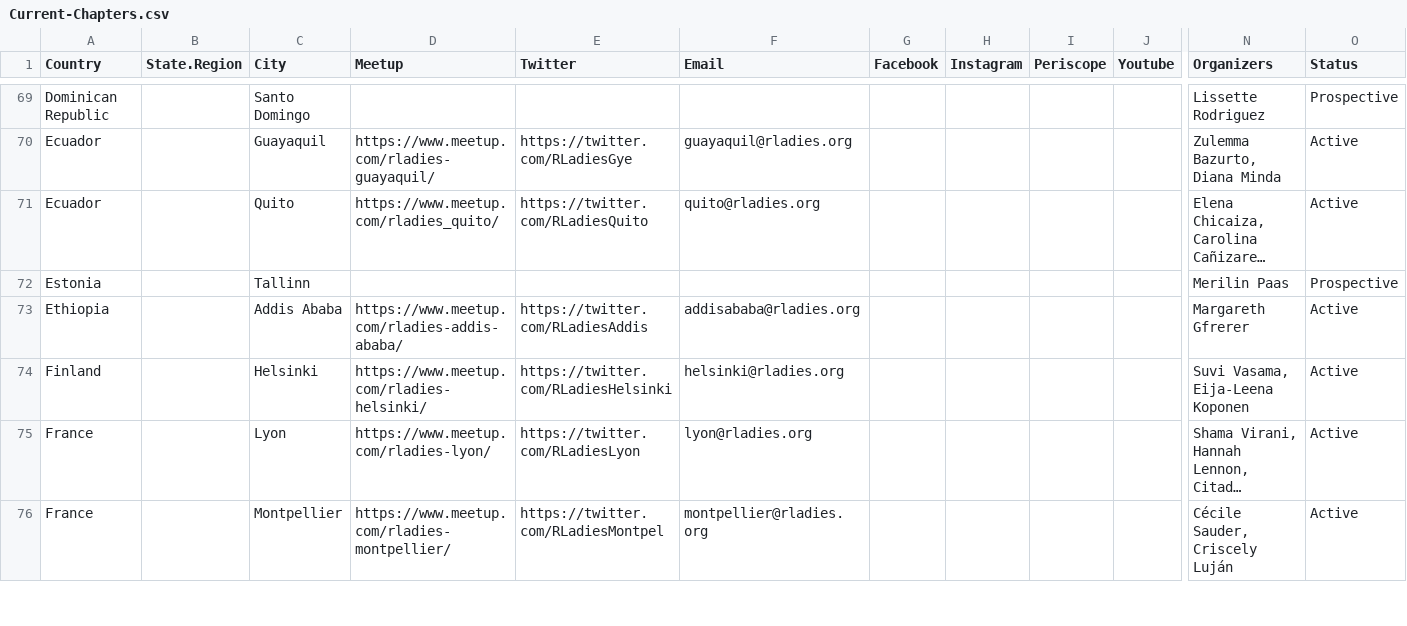
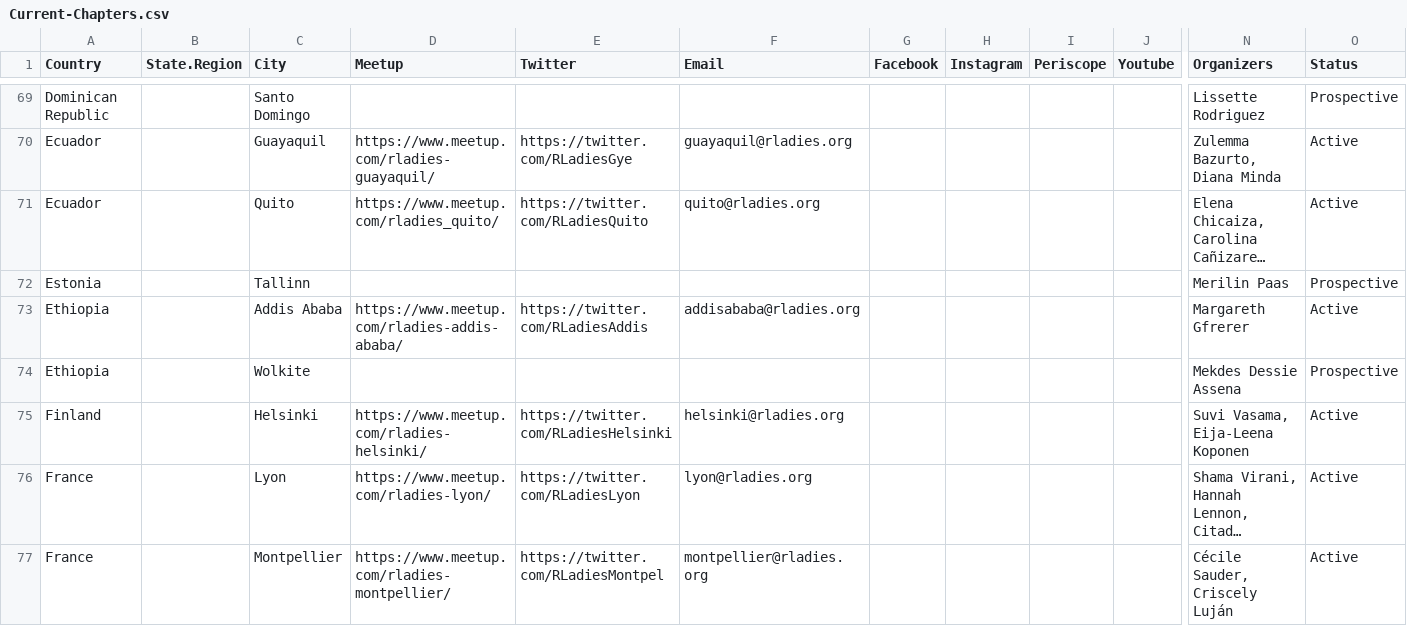
Before and after one commit to rladies/starter-kit, a CSV file: Current-Chapters.csv, drawn as a sheet; only a part is shown, gaps mark what is left out; long unchanged cells end in …; rows hold the shown columns only; the diff names each change by its address in the sheet, - before the commit and + after, or states it on an @@ line.

Commit message:
adds Wolkite

```diff
--- a/Current-Chapters.csv
+++ b/Current-Chapters.csv
+row 74: Ethiopia |  | Wolkite |  |  |  |  |  |  |  | Mekdes Dessie Assena | Prospective
```
